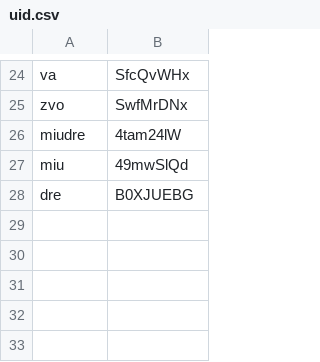
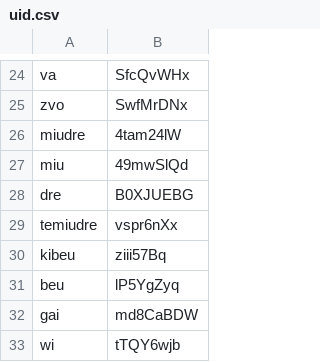
Before and after one commit to connormurphy798/mildredese, a CSV file: lexicon/uid.csv, drawn as a sheet; only a part is shown, gaps mark what is left out; the diff names each change by its address in the sheet, - before the commit and + after, or states it on an @@ line.

```diff
--- a/lexicon/uid.csv
+++ b/lexicon/uid.csv
+row 29: temiudre | vspr6nXx
+row 30: kibeu | ziii57Bq
+row 31: beu | lP5YgZyq
+row 32: gai | md8CaBDW
+row 33: wi | tTQY6wjb
```
Also changed, not shown: 12 other files.
